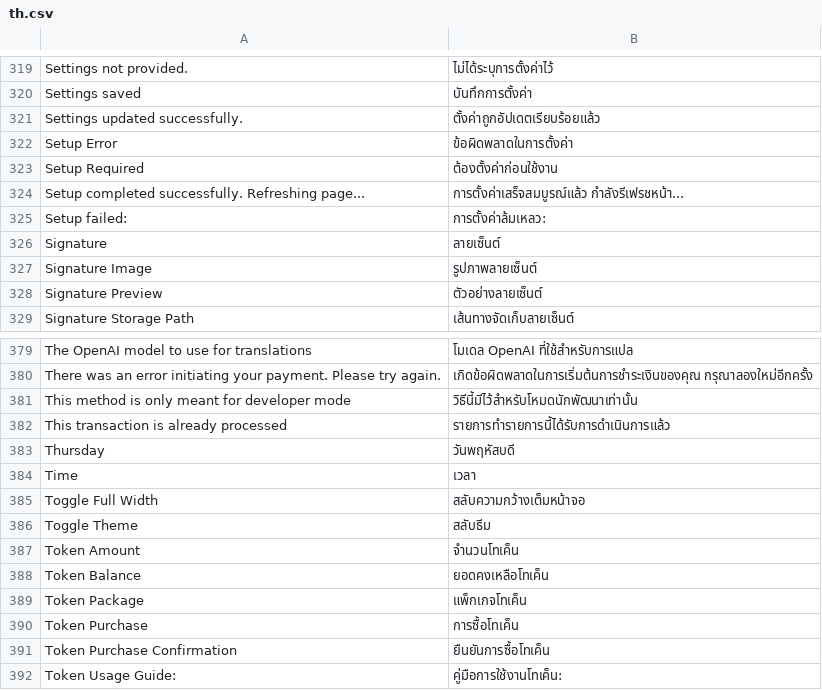
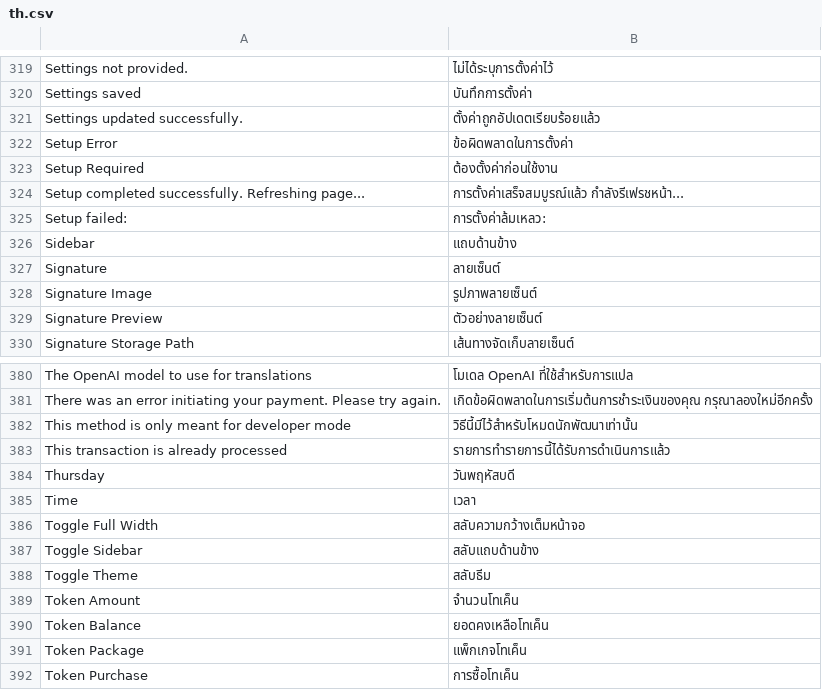
Before and after one commit to ManotLuijiu/translation_tools, a CSV file: translation_tools/translations/th.csv, drawn as a sheet; only a part is shown, gaps mark what is left out; the shorter side is filled out with more unchanged rows; the diff names each change by its address in the sheet, - before the commit and + after, or states it on an @@ line.

```diff
--- a/translation_tools/translations/th.csv
+++ b/translation_tools/translations/th.csv
+row 326: Sidebar | แถบด้านข้าง
+row 387: Toggle Sidebar | สลับแถบด้านข้าง
```
Also changed, not shown: translation_tools/translations/km.csv, translation_tools/translations/lo.csv, 2 other files.
